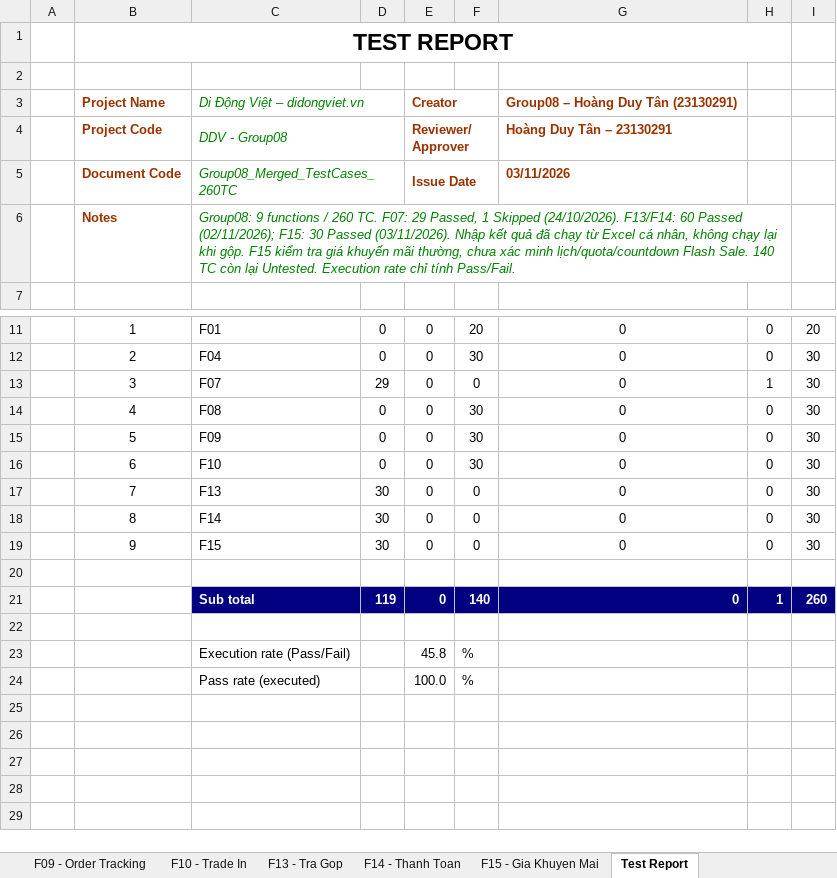
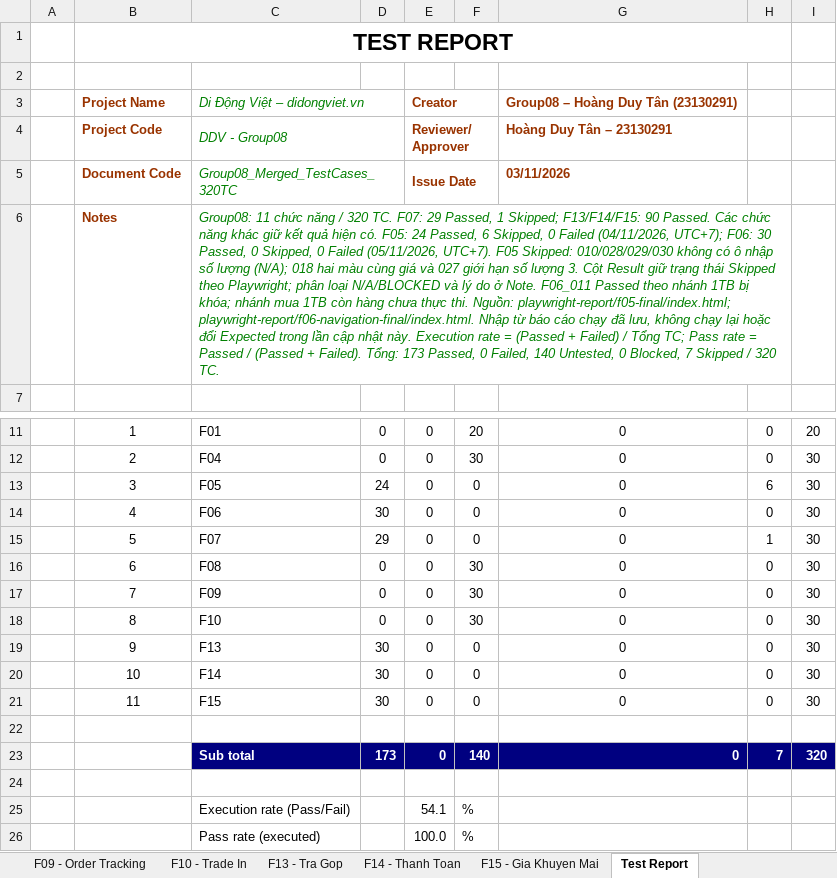
Before and after one commit to HoangDuyTan/Group08-Software-Test, an Excel workbook: docs/merged/Group08_Merged_TestCases.xlsx, sheet Test Report, drawn as a sheet; only a part is shown, gaps mark what is left out; values as stored, in another font and other column widths than the file's, no borders; addresses are those after the commit; the diff names each change by its address in the sheet, - before the commit and + after, or states it on an @@ line.

Commit message:
docs(23130082): add F05 F06 to merged workbook

```diff
--- a/docs/merged/Group08_Merged_TestCases.xlsx (sheet Test Report)
+++ b/docs/merged/Group08_Merged_TestCases.xlsx (sheet Test Report)
-C5: Group08_Merged_TestCases_260TC
+C5: Group08_Merged_TestCases_320TC
-C6: Group08: 9 functions / 260 TC. F07: 29 Passed, 1 Skipped (24/10/2026). F13/F14: 60 Passed (02/11/2026); F15: 30 Passed (03/11/2026). Nhập kết quả đã chạy từ Excel cá nhân, không chạy lại khi gộp. F15 kiểm tra giá khuyến mãi thường, chưa xác minh lịch/quota/countdown Flash Sale. 140 TC còn lại Untested. Execution rate chỉ tính Pass/Fail.
+C6: Group08: 11 chức năng / 320 TC. F07: 29 Passed, 1 Skipped; F13/F14/F15: 90 Passed. Các chức năng khác giữ kết quả hiện có. F05: 24 Passed, 6 Skipped, 0 Failed (04/11/2026, UTC+7); F06: 30 Passed, 0 Skipped, 0 Failed (05/11/2026, UTC+7). F05 Skipped: 010/028/029/030 không có ô nhập số lượng (N/A); 018 hai màu cùng giá và 027 giới hạn số lượng 3. Cột Result giữ trạng thái Skipped theo Playwright; phân loại N/A/BLOCKED và lý do ở Note. F06_011 Passed theo nhánh 1TB bị khóa; nhánh mua 1TB còn hàng chưa thực thi. Nguồn: playwright-report/f05-final/index.html; playwright-report/f06-navigation-final/index.html. Nhập từ báo cáo chạy đã lưu, không chạy lại hoặc đổi Expected trong lần cập nhật này. Execution rate = (Passed + Failed) / Tổng TC; Pass rate = Passed / (Passed + Failed). Tổng: 173 Passed, 0 Failed, 140 Untested, 0 Blocked, 7 Skipped / 320 TC.
+row 13:  | 3 | F05 | 24 | 0 | 0 | 0 | 6 | 30
+row 14:  | 4 | F06 | 30 | 0 | 0 | 0 | 0 | 30
-B15: 3
+B15: 5
-B16: 4
+B16: 6
-B17: 5
+B17: 7
-B18: 6
+B18: 8
-B19: 7
+B19: 9
-B20: 8
+B20: 10
-B21: 9
+B21: 11
-D23: 119
+D23: 173
-H23: 1
+H23: 7
-I23: 260
+I23: 320
-E25: 45.8
+E25: 54.1
```
Also changed, not shown: sheet TestDesign, sheet Test case List, sheet Cover, other sheet tabs, formulas that keep their value, charts or pictures, docs/individual/Group08_23130082_NguyenTruongGiang.xlsx, 1 other file.
